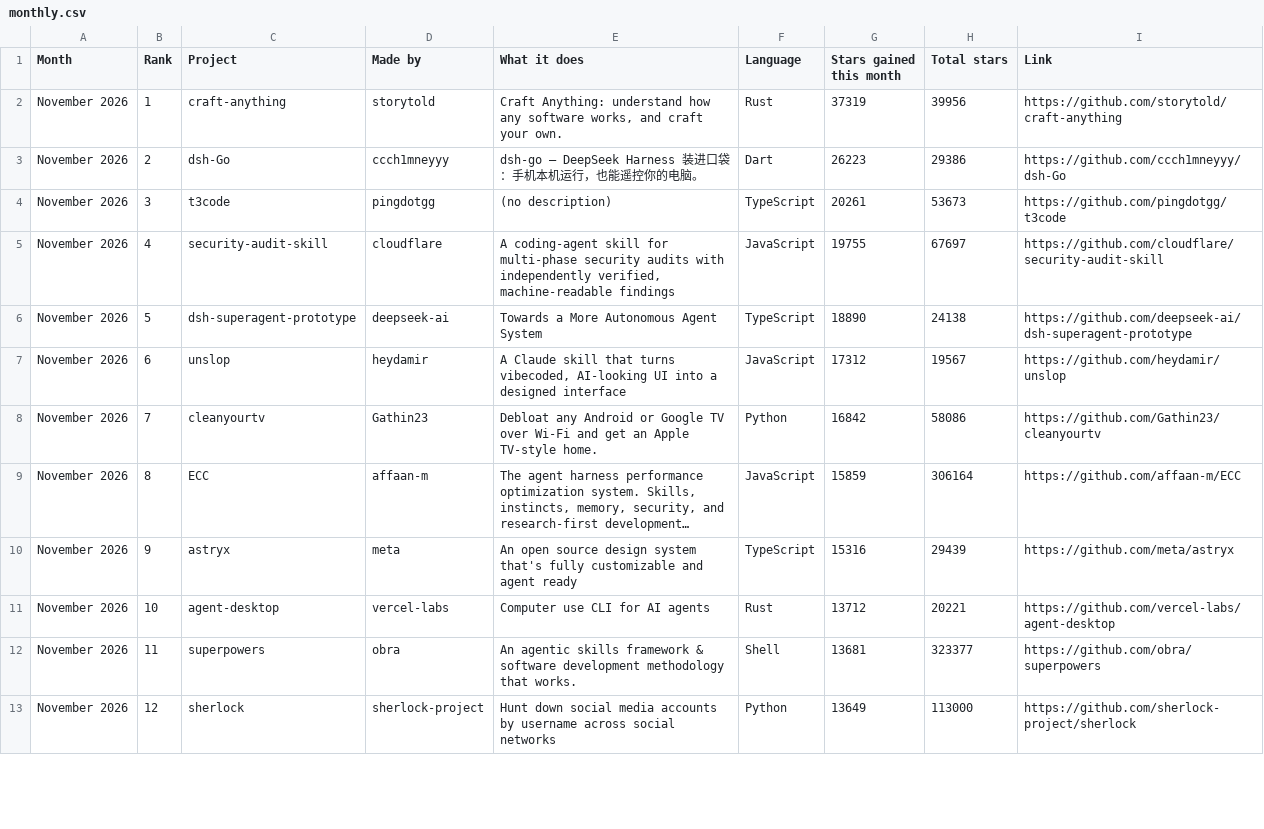
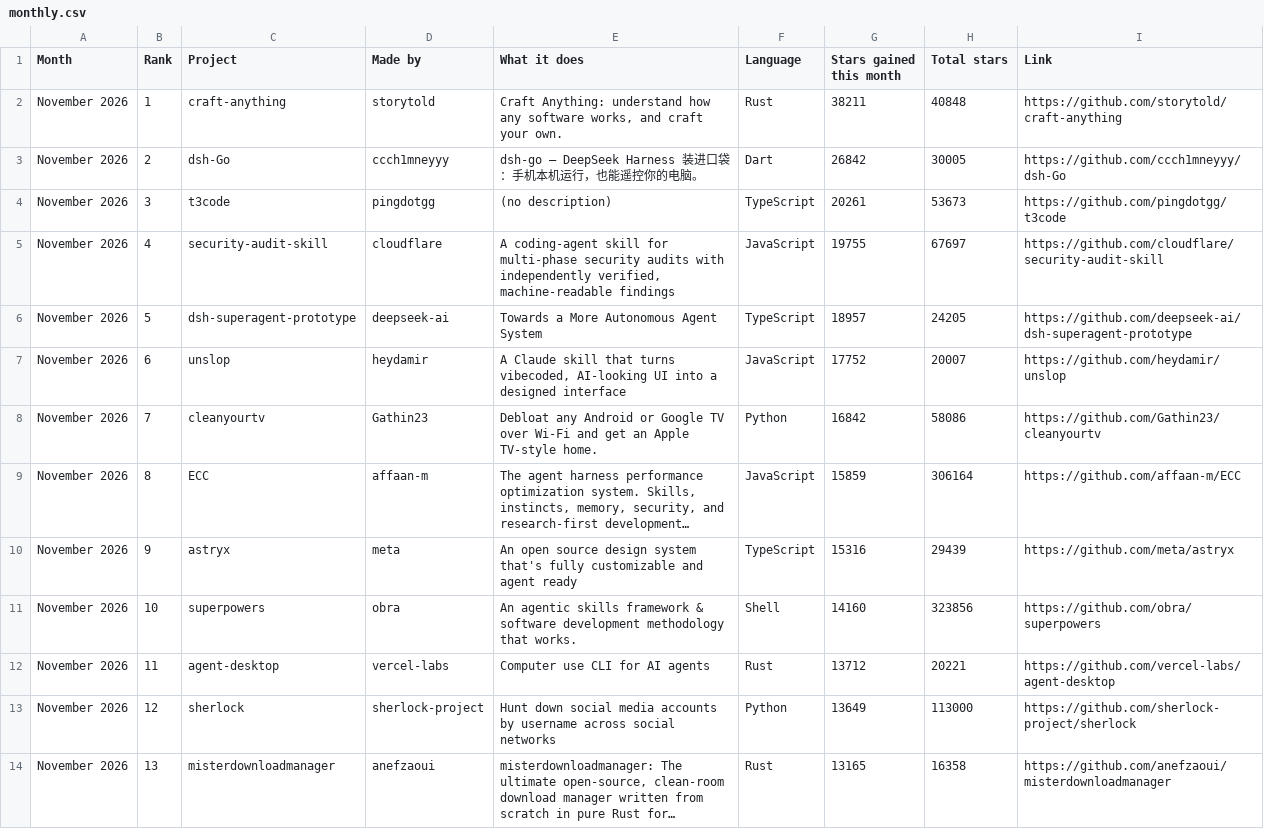
Before and after one commit to Yunaae/github-trending-digest, a CSV file: monthly.csv, drawn as a sheet; only a part is shown; the diff covers the shown part only.

```diff
--- a/monthly.csv
+++ b/monthly.csv
@@ -1,8 +1,8 @@
 Month,Rank,Project,Made by,What it does,Language,Stars gained this month,Total stars,Link
-November 2026,1,craft-anything,storytold,"Craft Anything: understand how any software works, and craft your own.",Rust,37319,39956,https://github.com/storytold/craft-anything
-November 2026,2,dsh-Go,ccch1mneyyy,dsh-go — DeepSeek Harness 装进口袋：手机本机运行，也能遥控你的电脑。,Dart,26223,29386,https://github.com/ccch1mneyyy/dsh-Go
+November 2026,1,craft-anything,storytold,"Craft Anything: understand how any software works, and craft your own.",Rust,38211,40848,https://github.com/storytold/craft-anything
+November 2026,2,dsh-Go,ccch1mneyyy,dsh-go — DeepSeek Harness 装进口袋：手机本机运行，也能遥控你的电脑。,Dart,26842,30005,https://github.com/ccch1mneyyy/dsh-Go
 November 2026,3,t3code,pingdotgg,(no description),TypeScript,20261,53673,https://github.com/pingdotgg/t3code
 November 2026,4,security-audit-skill,cloudflare,"A coding-agent skill for multi-phase security audits with independently verified, machine-readable findings",JavaScript,19755,67697,https://github.com/cloudflare/security-audit-skill
-November 2026,5,dsh-superagent-prototype,deepseek-ai,Towards a More Autonomous Agent System,TypeScript,18890,24138,https://github.com/deepseek-ai/dsh-superagent-prototype
-November 2026,6,unslop,heydamir,"A Claude skill that turns vibecoded, AI-looking UI into a designed interface",JavaScript,17312,19567,https://github.com/heydamir/unslop
+November 2026,5,dsh-superagent-prototype,deepseek-ai,Towards a More Autonomous Agent System,TypeScript,18957,24205,https://github.com/deepseek-ai/dsh-superagent-prototype
+November 2026,6,unslop,heydamir,"A Claude skill that turns vibecoded, AI-looking UI into a designed interface",JavaScript,17752,20007,https://github.com/heydamir/unslop
 November 2026,7,cleanyourtv,Gathin23,Debloat any Android or Google TV over Wi-Fi and get an Apple TV-style home.,Python,16842,58086,https://github.com/Gathin23/cleanyourtv
@@ -10,4 +10,5 @@ November 2026,8,ECC,affaan-m,"The agent harness performance optimization system.
 November 2026,9,astryx,meta,An open source design system that's fully customizable and agent ready,TypeScript,15316,29439,https://github.com/meta/astryx
-November 2026,10,agent-desktop,vercel-labs,Computer use CLI for AI agents,Rust,13712,20221,https://github.com/vercel-labs/agent-desktop
-November 2026,11,superpowers,obra,An agentic skills framework & software development methodology that works.,Shell,13681,323377,https://github.com/obra/superpowers
+November 2026,10,superpowers,obra,An agentic skills framework & software development methodology that works.,Shell,14160,323856,https://github.com/obra/superpowers
+November 2026,11,agent-desktop,vercel-labs,Computer use CLI for AI agents,Rust,13712,20221,https://github.com/vercel-labs/agent-desktop
 November 2026,12,sherlock,sherlock-project,Hunt down social media accounts by username across social networks,Python,13649,113000,https://github.com/sherlock-project/sherlock
+November 2026,13,misterdownloadmanager,anefzaoui,"misterdownloadmanager: The ultimate open-source, clean-room download manager written from scratch in pure Rust for…",Rust,13165,16358,https://github.com/anefzaoui/misterdownloadmanager
```
Also changed, not shown: 3 added rows, 4 removed rows and 21 edited cells elsewhere in this file, overall.csv, 1 other file.
